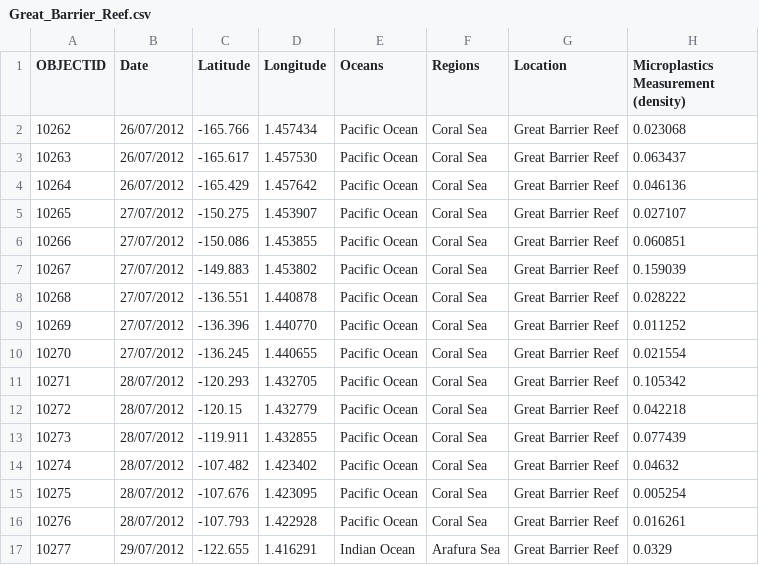
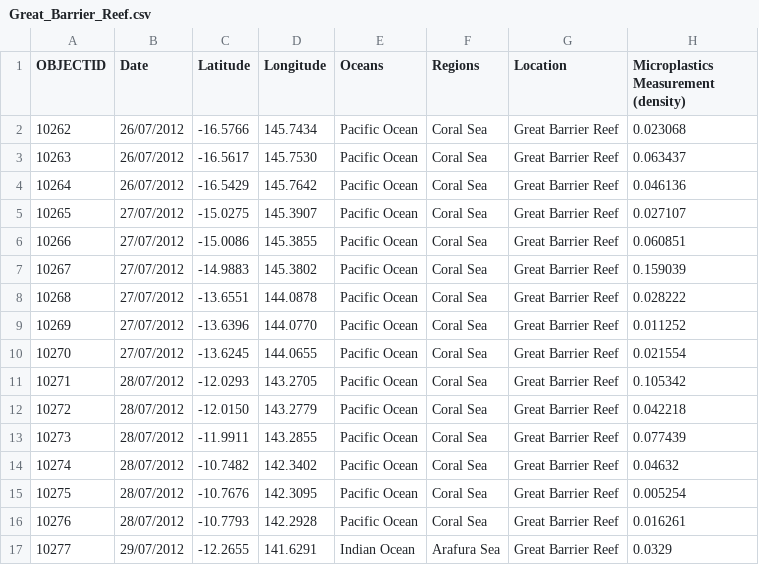
Before and after one commit to Beatriz-mij/Proyecto-PowerBI-MOD4, a CSV file: files/clean_files(galapa, china, granreef)/Great_Barrier_Reef.csv, drawn as a sheet; only a part is shown; the diff covers the shown part only; the diff names each change by its address in the sheet, - before the commit and + after, or states it on an @@ line.

Commit message:
actualización

```diff
--- a/files/clean_files(galapa, china, granreef)/Great_Barrier_Reef.csv
+++ b/files/clean_files(galapa, china, granreef)/Great_Barrier_Reef.csv
-C2 (Latitude): -165.766
+C2 (Latitude): -16.5766
-D2 (Longitude): 1.457434
+D2 (Longitude): 145.7434
-C3 (Latitude): -165.617
+C3 (Latitude): -16.5617
-D3 (Longitude): 1.457530
+D3 (Longitude): 145.7530
-C4 (Latitude): -165.429
+C4 (Latitude): -16.5429
-D4 (Longitude): 1.457642
+D4 (Longitude): 145.7642
-C5 (Latitude): -150.275
+C5 (Latitude): -15.0275
-D5 (Longitude): 1.453907
+D5 (Longitude): 145.3907
-C6 (Latitude): -150.086
+C6 (Latitude): -15.0086
-D6 (Longitude): 1.453855
+D6 (Longitude): 145.3855
-C7 (Latitude): -149.883
+C7 (Latitude): -14.9883
-D7 (Longitude): 1.453802
+D7 (Longitude): 145.3802
-C8 (Latitude): -136.551
+C8 (Latitude): -13.6551
-D8 (Longitude): 1.440878
+D8 (Longitude): 144.0878
-C9 (Latitude): -136.396
+C9 (Latitude): -13.6396
-D9 (Longitude): 1.440770
+D9 (Longitude): 144.0770
-C10 (Latitude): -136.245
+C10 (Latitude): -13.6245
-D10 (Longitude): 1.440655
+D10 (Longitude): 144.0655
-C11 (Latitude): -120.293
+C11 (Latitude): -12.0293
-D11 (Longitude): 1.432705
+D11 (Longitude): 143.2705
-C12 (Latitude): -120.15
+C12 (Latitude): -12.0150
-D12 (Longitude): 1.432779
+D12 (Longitude): 143.2779
-C13 (Latitude): -119.911
+C13 (Latitude): -11.9911
-D13 (Longitude): 1.432855
+D13 (Longitude): 143.2855
-C14 (Latitude): -107.482
+C14 (Latitude): -10.7482
-D14 (Longitude): 1.423402
+D14 (Longitude): 142.3402
-C15 (Latitude): -107.676
+C15 (Latitude): -10.7676
-D15 (Longitude): 1.423095
+D15 (Longitude): 142.3095
-C16 (Latitude): -107.793
+C16 (Latitude): -10.7793
-D16 (Longitude): 1.422928
+D16 (Longitude): 142.2928
-C17 (Latitude): -122.655
+C17 (Latitude): -12.2655
-D17 (Longitude): 1.416291
+D17 (Longitude): 141.6291
```
Also changed, not shown: 98 edited cells elsewhere in this file.
